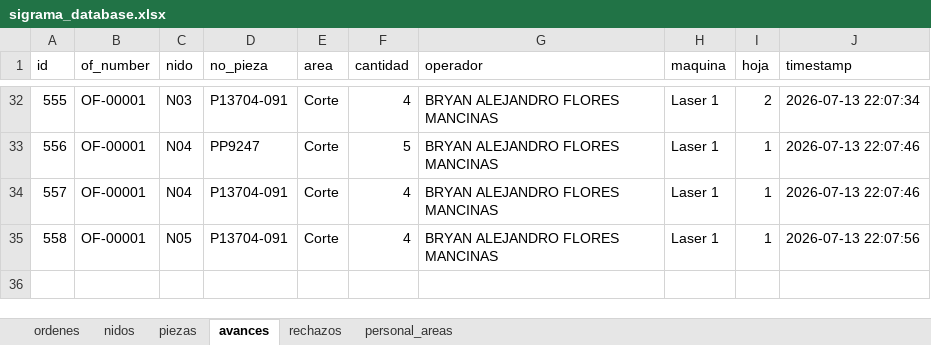
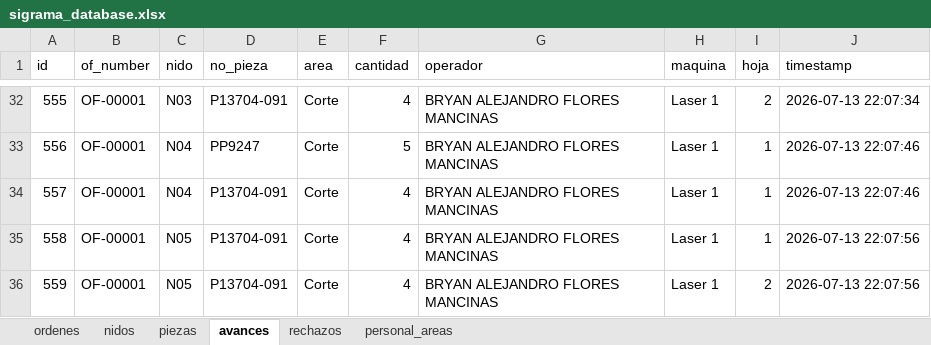
Before and after one commit to jesusalbertomoraleslopez-byte/control-corte-doblez, an Excel workbook: sigrama_database.xlsx, sheet avances, drawn as a sheet; only a part is shown, gaps mark what is left out; values as stored, in another font and other column widths than the file's, no borders; the diff names each change by its address in the sheet, - before the commit and + after, or states it on an @@ line.

Commit message:
Auto-sync DB Excel 2026-07-13 22:07:56

```diff
--- a/sigrama_database.xlsx (sheet avances)
+++ b/sigrama_database.xlsx (sheet avances)
+row 36: 559 | OF-00001 | N05 | P13704-091 | Corte | 4 | BRYAN ALEJANDRO FLORES MANCINAS | Laser 1 | 2 | 2026-07-13 22:07:56
```
